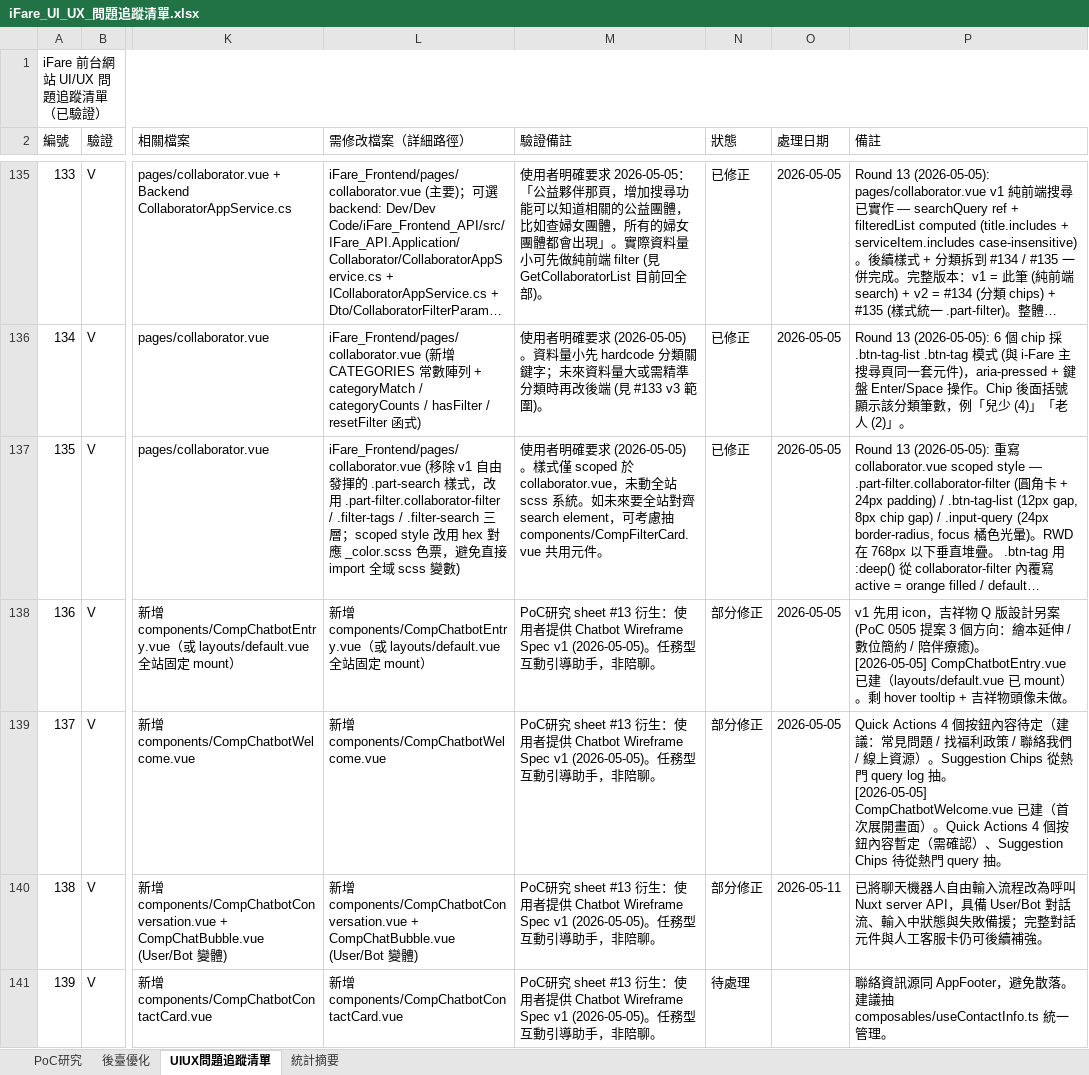
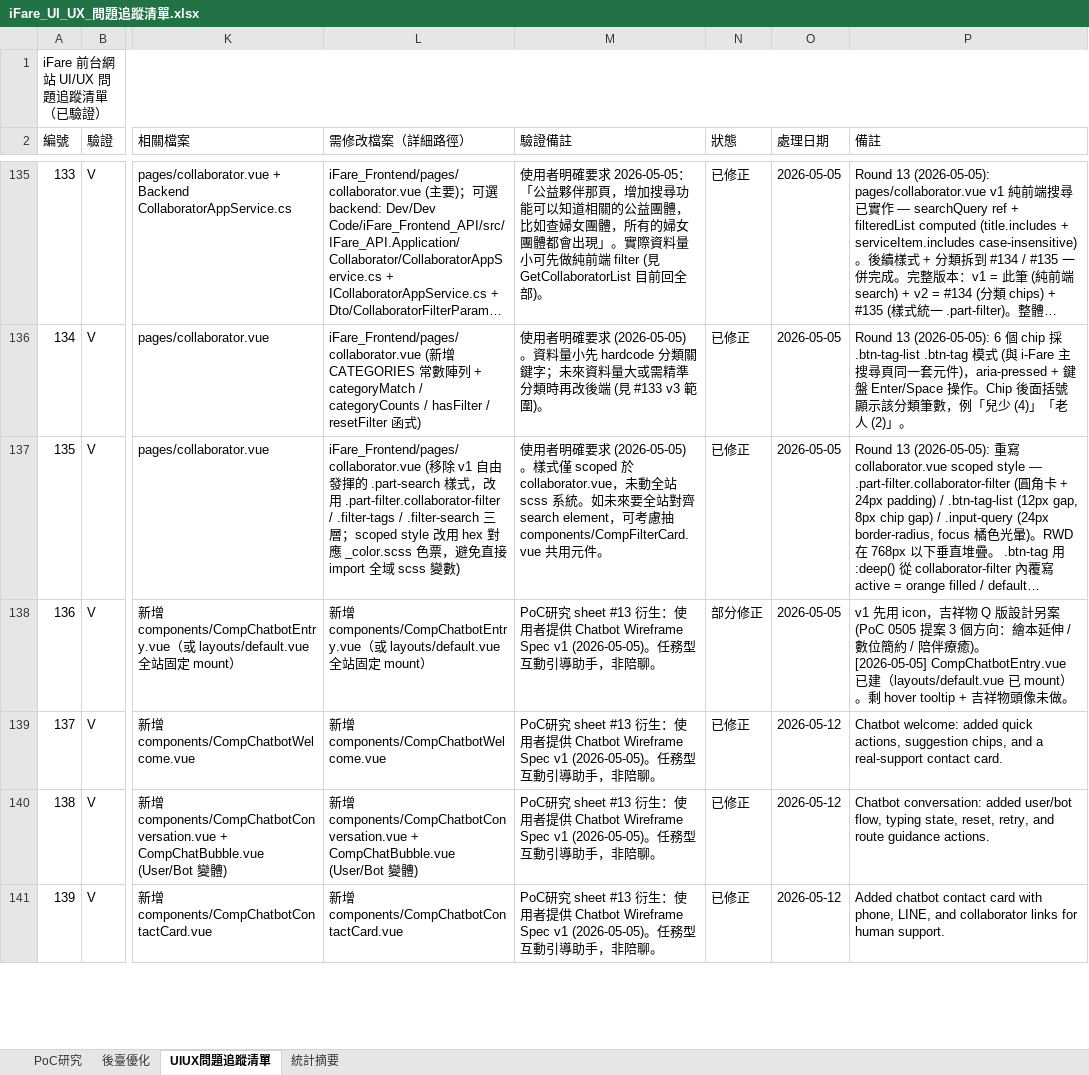
Before and after one commit to chainwinit-alt/ifare-website, an Excel workbook: docs/iFare_UI_UX_問題追蹤清單.xlsx, sheet UIUX問題追蹤清單, drawn as a sheet; only a part is shown, gaps mark what is left out; long unchanged cells end in …; values as stored, in another font and other column widths than the file's, no cell formats; ↵ is a line break in a cell; the diff covers the shown part only; the diff names each change by its address in the sheet, - before the commit and + after, or states it on an @@ line.

```diff
--- a/docs/iFare_UI_UX_問題追蹤清單.xlsx (sheet UIUX問題追蹤清單)
+++ b/docs/iFare_UI_UX_問題追蹤清單.xlsx (sheet UIUX問題追蹤清單)
-N139:N140 (狀態): 部分修正
+N139:N140 (狀態): 已修正
-O139 (處理日期): 2026-05-05
+O139 (處理日期): 2026-05-12
-P139 (備註): Quick Actions 4 個按鈕內容待定（建議：常見問題 / 找福利政策 / 聯絡我們 / 線上資源）。Suggestion Chips 從熱門 query log 抽。 ↵ [2026-05-05] CompChatbotWelcome.vue 已建（首次展開畫面）。Quick Actions 4 個按鈕內容暫定（需確認）、Suggestion Chips 待從熱門 query 抽。
+P139 (備註): Chatbot welcome: added quick actions, suggestion chips, and a real-support contact card.
-O140 (處理日期): 2026-05-11
+O140 (處理日期): 2026-05-12
-P140 (備註): 已將聊天機器人自由輸入流程改為呼叫 Nuxt server API，具備 User/Bot 對話流、輸入中狀態與失敗備援；完整對話元件與人工客服卡仍可後續補強。
+P140 (備註): Chatbot conversation: added user/bot flow, typing state, reset, retry, and route guidance actions.
-N141 (狀態): 待處理
+N141 (狀態): 已修正
-O141 (處理日期): (empty)
+O141 (處理日期): 2026-05-12
-P141 (備註): 聯絡資訊源同 AppFooter，避免散落。建議抽 composables/useContactInfo.ts 統一管理。
+P141 (備註): Added chatbot contact card with phone, LINE, and collaborator links for human support.
```
Also changed, not shown: 21 edited cells elsewhere in this sheet, sheet 統計摘要, cell formats, 26 other files.
